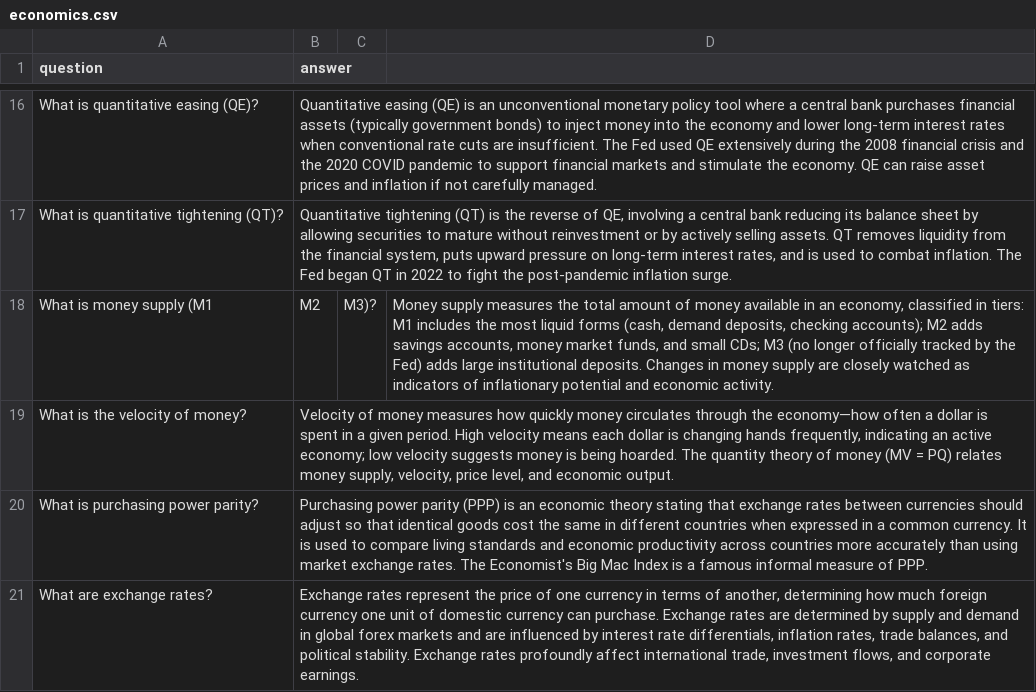
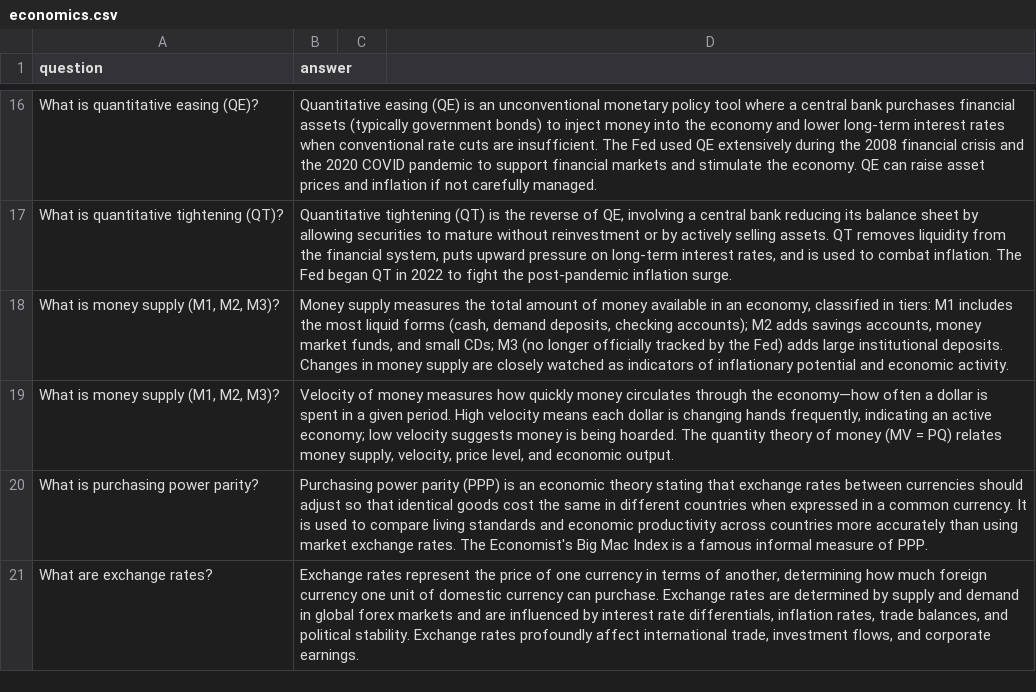
Before and after one commit to Justme-Cliff/FinanceGPT, a CSV file: data/economics.csv, drawn as a sheet; only a part is shown, gaps mark what is left out; removed rows and columns are numbered as before the commit, all else as after; the diff names each change by its address in the sheet, - before the commit and + after, or states it on an @@ line.

```diff
--- a/data/economics.csv
+++ b/data/economics.csv
-row 18: What is money supply (M1 | M2 | M3)? | Money supply measures the total amount of money available in an economy, classified in tiers: M1 includes the most liquid forms (cash, demand deposits, checking accounts); M2 adds savings accounts, money market funds, and small CDs; M3 (no longer officially tracked by the Fed) adds large institutional deposits. Changes in money supply are closely watched as indicators of inflationary potential and economic activity.
+row 18: What is money supply (M1, M2, M3)? | Money supply measures the total amount of money available in an economy, classified in tiers: M1 includes the most liquid forms (cash, demand deposits, checking accounts); M2 adds savings accounts, money market funds, and small CDs; M3 (no longer officially tracked by the Fed) adds large institutional deposits. Changes in money supply are closely watched as indicators of inflationary potential and economic activity.
-A19 (question): What is the velocity of money?
+A19 (question): What is money supply (M1, M2, M3)?
```
Also changed, not shown: data/bonds_fixed_income.csv, data/cryptocurrency.csv, 2 other files.
